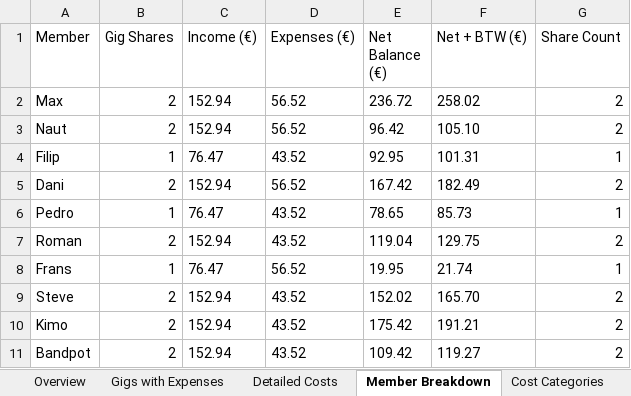
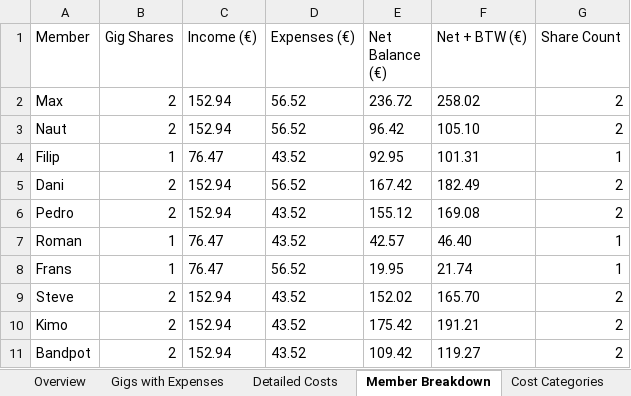
Before and after one commit to FransAris/FransAris.github.io, an Excel workbook: spull-band-finances.xlsx, sheet Member Breakdown, drawn as a sheet; values as stored, in another font and other column widths than the file's, no borders; the diff names each change by its address in the sheet, - before the commit and + after, or states it on an @@ line.

```diff
--- a/spull-band-finances.xlsx (sheet Member Breakdown)
+++ b/spull-band-finances.xlsx (sheet Member Breakdown)
-B6 (Gig Shares): 1
+B6 (Gig Shares): 2
-C6 (Income (€)): 76.47
+C6 (Income (€)): 152.94
-E6 (Net Balance (€)): 78.65
+E6 (Net Balance (€)): 155.12
-F6 (Net + BTW (€)): 85.73
+F6 (Net + BTW (€)): 169.08
-G6 (Share Count): 1
+G6 (Share Count): 2
-B7 (Gig Shares): 2
+B7 (Gig Shares): 1
-C7 (Income (€)): 152.94
+C7 (Income (€)): 76.47
-E7 (Net Balance (€)): 119.04
+E7 (Net Balance (€)): 42.57
-F7 (Net + BTW (€)): 129.75
+F7 (Net + BTW (€)): 46.40
-G7 (Share Count): 2
+G7 (Share Count): 1
```
Also changed, not shown: sheet Gigs with Expenses, sheet Gig Profitability, sheet Overview, 3 other files.
